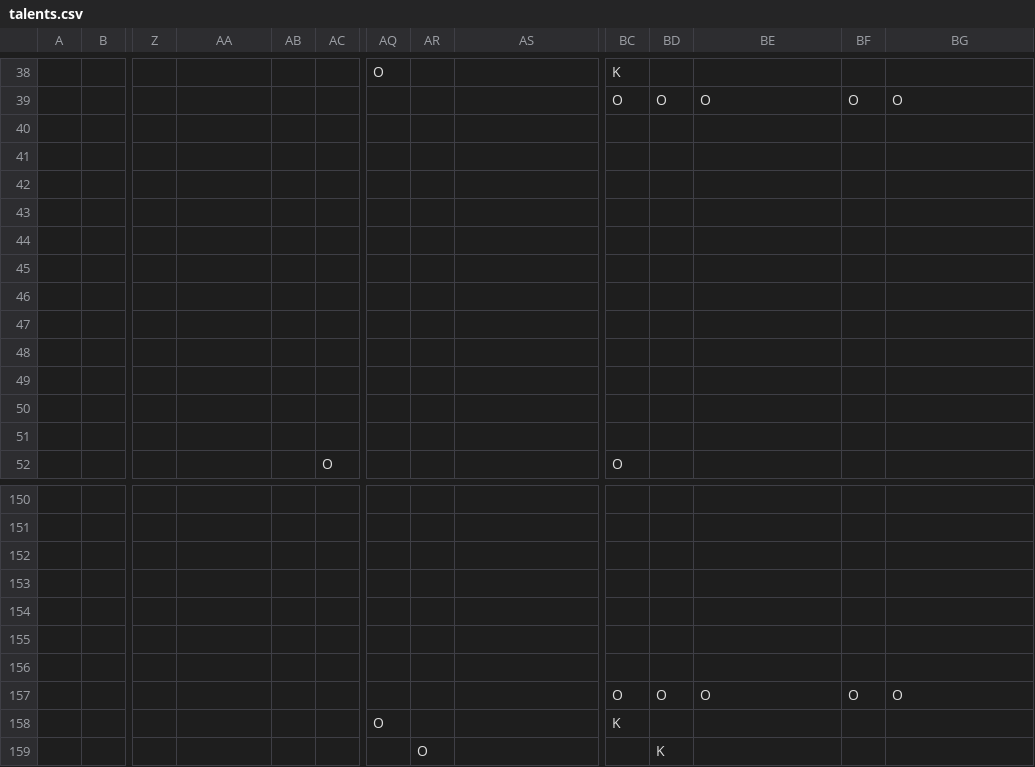
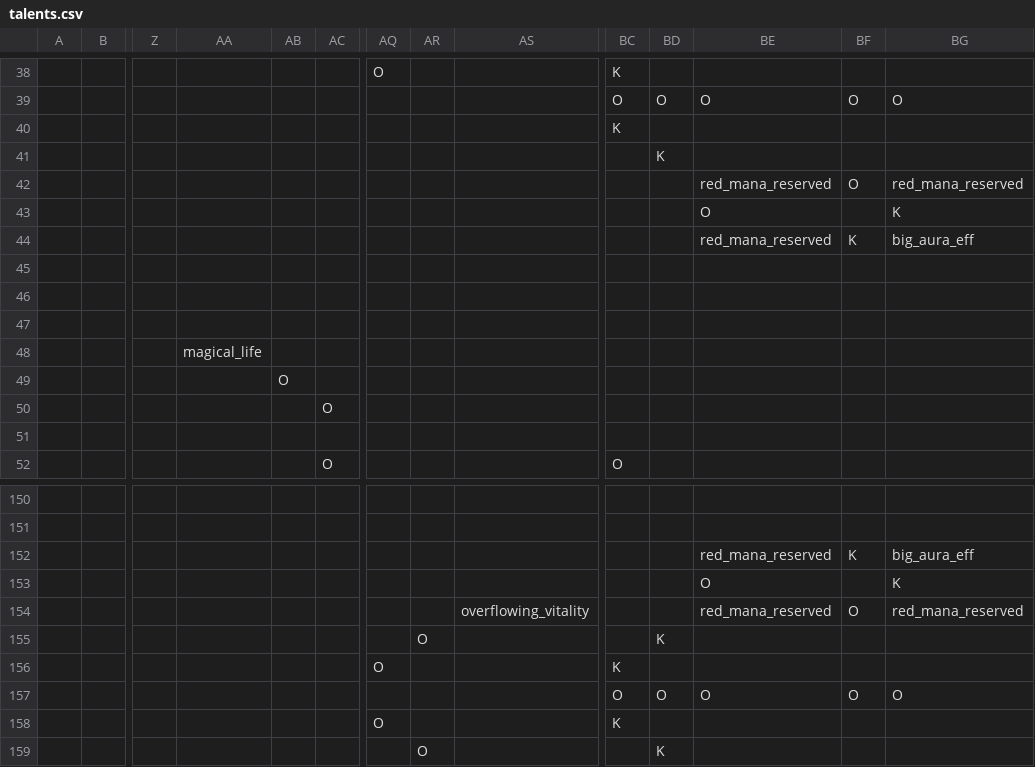
Before and after one commit to RobertSkalko/Age-of-Exile, a CSV file: src/main/resources/data/mmorpg/spell_school/talents.csv, drawn as a sheet; only a part is shown, gaps mark what is left out; the diff covers the shown part only; the diff names each change by its address in the sheet, - before the commit and + after, or states it on an @@ line.

```diff
--- a/src/main/resources/data/mmorpg/spell_school/talents.csv
+++ b/src/main/resources/data/mmorpg/spell_school/talents.csv
-BC40: (empty)
+BC40: K
-BD41: (empty)
+BD41: K
-BE42: (empty)
+BE42: red_mana_reserved
-BF42: (empty)
+BF42: O
-BG42: (empty)
+BG42: red_mana_reserved
-BE43: (empty)
+BE43: O
-BG43: (empty)
+BG43: K
-BE44: (empty)
+BE44: red_mana_reserved
-BF44: (empty)
+BF44: K
-BG44: (empty)
+BG44: big_aura_eff
-AA48: (empty)
+AA48: magical_life
-AB49: (empty)
+AB49: O
-AC50: (empty)
+AC50: O
-BE152: (empty)
+BE152: red_mana_reserved
-BF152: (empty)
+BF152: K
-BG152: (empty)
+BG152: big_aura_eff
-BE153: (empty)
+BE153: O
-BG153: (empty)
+BG153: K
-AS154: (empty)
+AS154: overflowing_vitality
-BE154: (empty)
+BE154: red_mana_reserved
-BF154: (empty)
+BF154: O
-BG154: (empty)
+BG154: red_mana_reserved
-AR155: (empty)
+AR155: O
-BD155: (empty)
+BD155: K
-AQ156: (empty)
+AQ156: O
-BC156: (empty)
+BC156: K
```
Also changed, not shown: 3 added rows, 3 removed rows and 43 edited cells elsewhere in this file, 22 other files.
